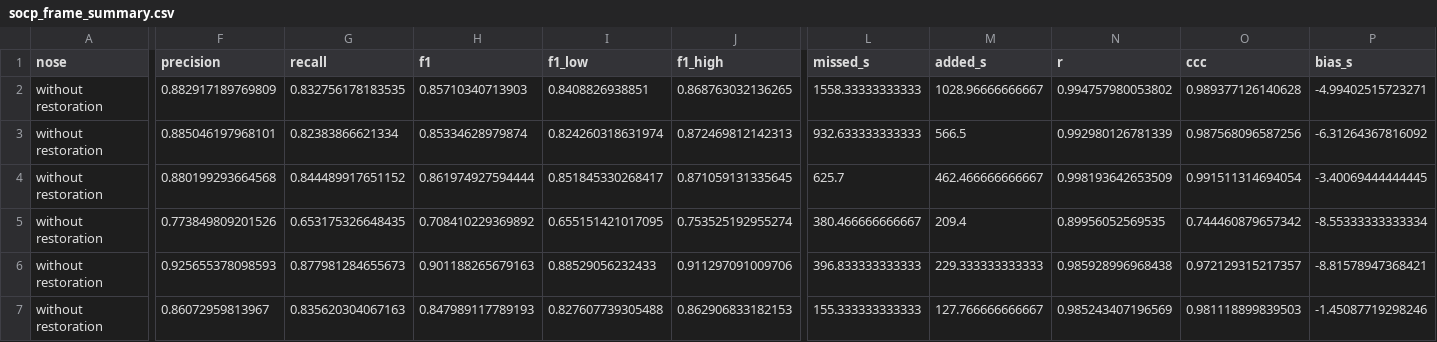
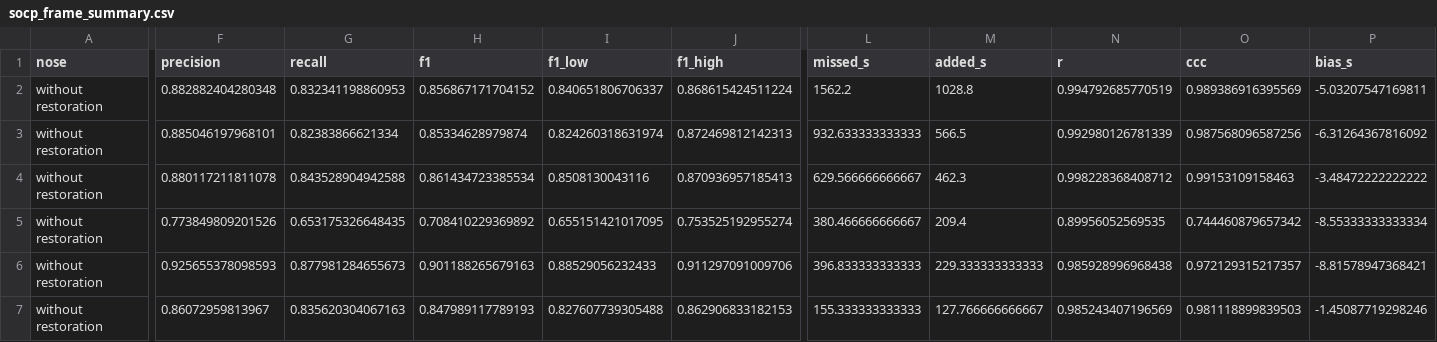
Before and after one commit to topohl/SLEAPanalyzer, a CSV file: validation/exp9_boris/results/socp_frame_summary.csv, drawn as a sheet; only a part is shown, gaps mark what is left out; the diff covers the shown part only; the diff names each change by its address in the sheet, - before the commit and + after, or states it on an @@ line.

```diff
--- a/validation/exp9_boris/results/socp_frame_summary.csv
+++ b/validation/exp9_boris/results/socp_frame_summary.csv
-F2 (precision): 0.882917189769809
+F2 (precision): 0.882882404280348
-G2 (recall): 0.832756178183535
+G2 (recall): 0.832341198860953
-H2 (f1): 0.85710340713903
+H2 (f1): 0.856867171704152
-I2 (f1_low): 0.8408826938851
+I2 (f1_low): 0.840651806706337
-J2 (f1_high): 0.868763032136265
+J2 (f1_high): 0.868615424511224
-L2 (missed_s): 1558.33333333333
+L2 (missed_s): 1562.2
-M2 (added_s): 1028.96666666667
+M2 (added_s): 1028.8
-N2 (r): 0.994757980053802
+N2 (r): 0.994792685770519
-O2 (ccc): 0.989377126140628
+O2 (ccc): 0.989386916395569
-P2 (bias_s): -4.99402515723271
+P2 (bias_s): -5.03207547169811
-F4 (precision): 0.880199293664568
+F4 (precision): 0.880117211811078
-G4 (recall): 0.844489917651152
+G4 (recall): 0.843528904942588
-H4 (f1): 0.861974927594444
+H4 (f1): 0.861434723385534
-I4 (f1_low): 0.851845330268417
+I4 (f1_low): 0.8508130043116
-J4 (f1_high): 0.871059131335645
+J4 (f1_high): 0.870936957185413
-L4 (missed_s): 625.7
+L4 (missed_s): 629.566666666667
-M4 (added_s): 462.466666666667
+M4 (added_s): 462.3
-N4 (r): 0.998193642653509
+N4 (r): 0.998228368408712
-O4 (ccc): 0.991511314694054
+O4 (ccc): 0.99153109158463
-P4 (bias_s): -3.40069444444445
+P4 (bias_s): -3.48472222222222
```
Also changed, not shown: 157 edited cells elsewhere in this file, validation/exp9_boris/results/socp_bout_sessions.csv, validation/exp9_boris/results/socp_frame_distance.csv, 15 other files.
